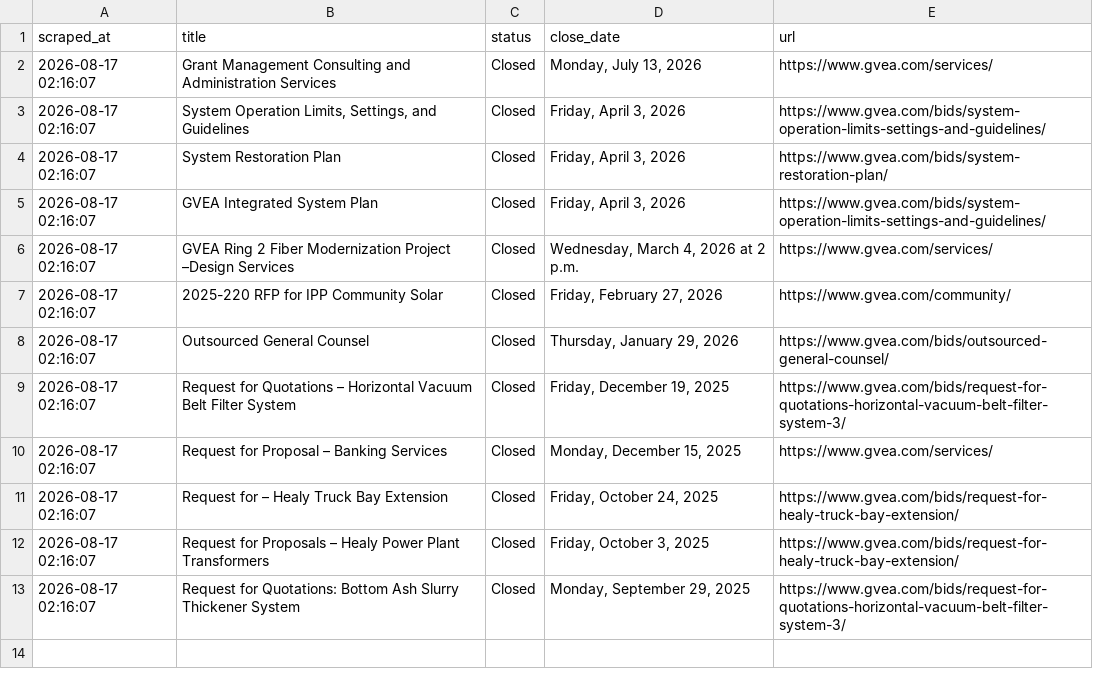
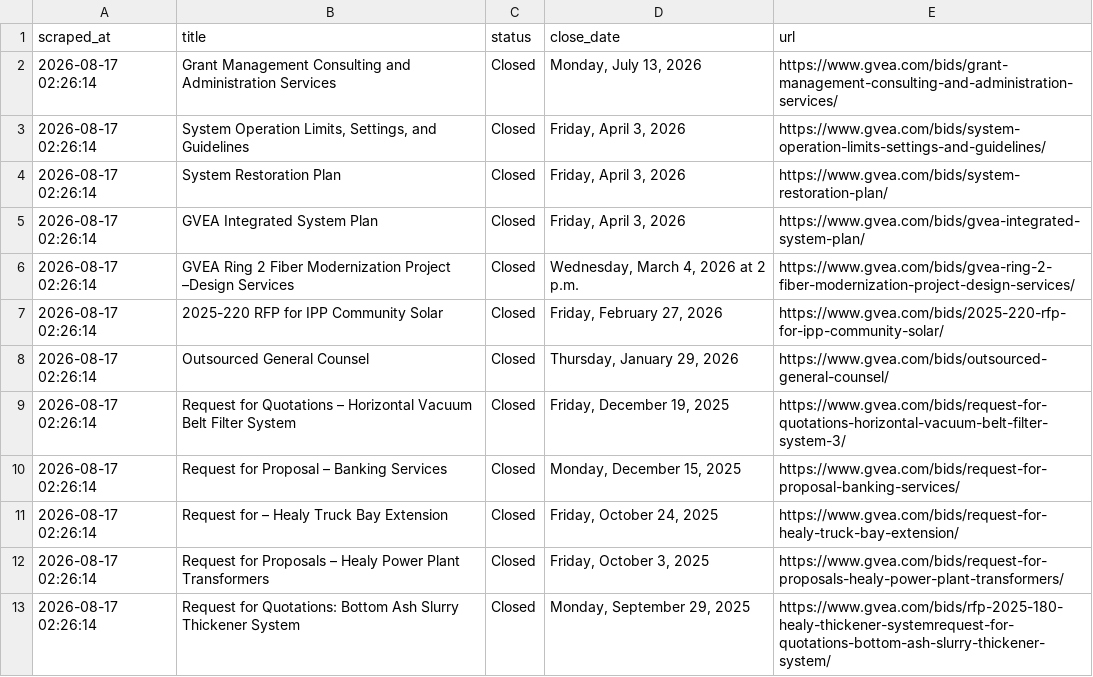
Before and after one commit to zudikasiahaan/HE-Opportunity-Radar, a CSV file: data.csv, drawn as a sheet.

Commit message:
Generate exact GVEA bid permalink slugs for each bid opportunity

```diff
--- a/data.csv
+++ b/data.csv
@@ -1,13 +1,13 @@
 scraped_at,title,status,close_date,url
-2026-08-17 02:16:07,Grant Management Consulting and Administration Services,Closed,"Monday, July 13, 2026",https://www.gvea.com/services/
-2026-08-17 02:16:07,"System Operation Limits, Settings, and Guidelines",Closed,"Friday, April 3, 2026",https://www.gvea.com/bids/system-operation-limits-settings-and-guidelines/
-2026-08-17 02:16:07,System Restoration Plan,Closed,"Friday, April 3, 2026",https://www.gvea.com/bids/system-restoration-plan/
-2026-08-17 02:16:07,GVEA Integrated System Plan,Closed,"Friday, April 3, 2026",https://www.gvea.com/bids/system-operation-limits-settings-and-guidelines/
-2026-08-17 02:16:07,GVEA Ring 2 Fiber Modernization Project –Design Services,Closed,"Wednesday, March 4, 2026 at 2 p.m.",https://www.gvea.com/services/
-2026-08-17 02:16:07,2025-220 RFP for IPP Community Solar,Closed,"Friday, February 27, 2026",https://www.gvea.com/community/
-2026-08-17 02:16:07,Outsourced General Counsel,Closed,"Thursday, January 29, 2026",https://www.gvea.com/bids/outsourced-general-counsel/
-2026-08-17 02:16:07,Request for Quotations – Horizontal Vacuum Belt Filter System,Closed,"Friday, December 19, 2025",https://www.gvea.com/bids/request-for-quotations-horizontal-vacuum-belt-filter-system-3/
-2026-08-17 02:16:07,Request for Proposal – Banking Services,Closed,"Monday, December 15, 2025",https://www.gvea.com/services/
-2026-08-17 02:16:07,Request for – Healy Truck Bay Extension,Closed,"Friday, October 24, 2025",https://www.gvea.com/bids/request-for-healy-truck-bay-extension/
-2026-08-17 02:16:07,Request for Proposals – Healy Power Plant Transformers,Closed,"Friday, October 3, 2025",https://www.gvea.com/bids/request-for-healy-truck-bay-extension/
-2026-08-17 02:16:07,Request for Quotations: Bottom Ash Slurry Thickener System,Closed,"Monday, September 29, 2025",https://www.gvea.com/bids/request-for-quotations-horizontal-vacuum-belt-filter-system-3/
+2026-08-17 02:26:14,Grant Management Consulting and Administration Services,Closed,"Monday, July 13, 2026",https://www.gvea.com/bids/grant-management-consulting-and-administration-services/
+2026-08-17 02:26:14,"System Operation Limits, Settings, and Guidelines",Closed,"Friday, April 3, 2026",https://www.gvea.com/bids/system-operation-limits-settings-and-guidelines/
+2026-08-17 02:26:14,System Restoration Plan,Closed,"Friday, April 3, 2026",https://www.gvea.com/bids/system-restoration-plan/
+2026-08-17 02:26:14,GVEA Integrated System Plan,Closed,"Friday, April 3, 2026",https://www.gvea.com/bids/gvea-integrated-system-plan/
+2026-08-17 02:26:14,GVEA Ring 2 Fiber Modernization Project –Design Services,Closed,"Wednesday, March 4, 2026 at 2 p.m.",https://www.gvea.com/bids/gvea-ring-2-fiber-modernization-project-design-services/
+2026-08-17 02:26:14,2025-220 RFP for IPP Community Solar,Closed,"Friday, February 27, 2026",https://www.gvea.com/bids/2025-220-rfp-for-ipp-community-solar/
+2026-08-17 02:26:14,Outsourced General Counsel,Closed,"Thursday, January 29, 2026",https://www.gvea.com/bids/outsourced-general-counsel/
+2026-08-17 02:26:14,Request for Quotations – Horizontal Vacuum Belt Filter System,Closed,"Friday, December 19, 2025",https://www.gvea.com/bids/request-for-quotations-horizontal-vacuum-belt-filter-system-3/
+2026-08-17 02:26:14,Request for Proposal – Banking Services,Closed,"Monday, December 15, 2025",https://www.gvea.com/bids/request-for-proposal-banking-services/
+2026-08-17 02:26:14,Request for – Healy Truck Bay Extension,Closed,"Friday, October 24, 2025",https://www.gvea.com/bids/request-for-healy-truck-bay-extension/
+2026-08-17 02:26:14,Request for Proposals – Healy Power Plant Transformers,Closed,"Friday, October 3, 2025",https://www.gvea.com/bids/request-for-proposals-healy-power-plant-transformers/
+2026-08-17 02:26:14,Request for Quotations: Bottom Ash Slurry Thickener System,Closed,"Monday, September 29, 2025",https://www.gvea.com/bids/rfp-2025-180-healy-thickener-systemrequest-for-quotations-bottom-ash-slurry-thickener-system/
```
Also changed, not shown: 1 other file.
